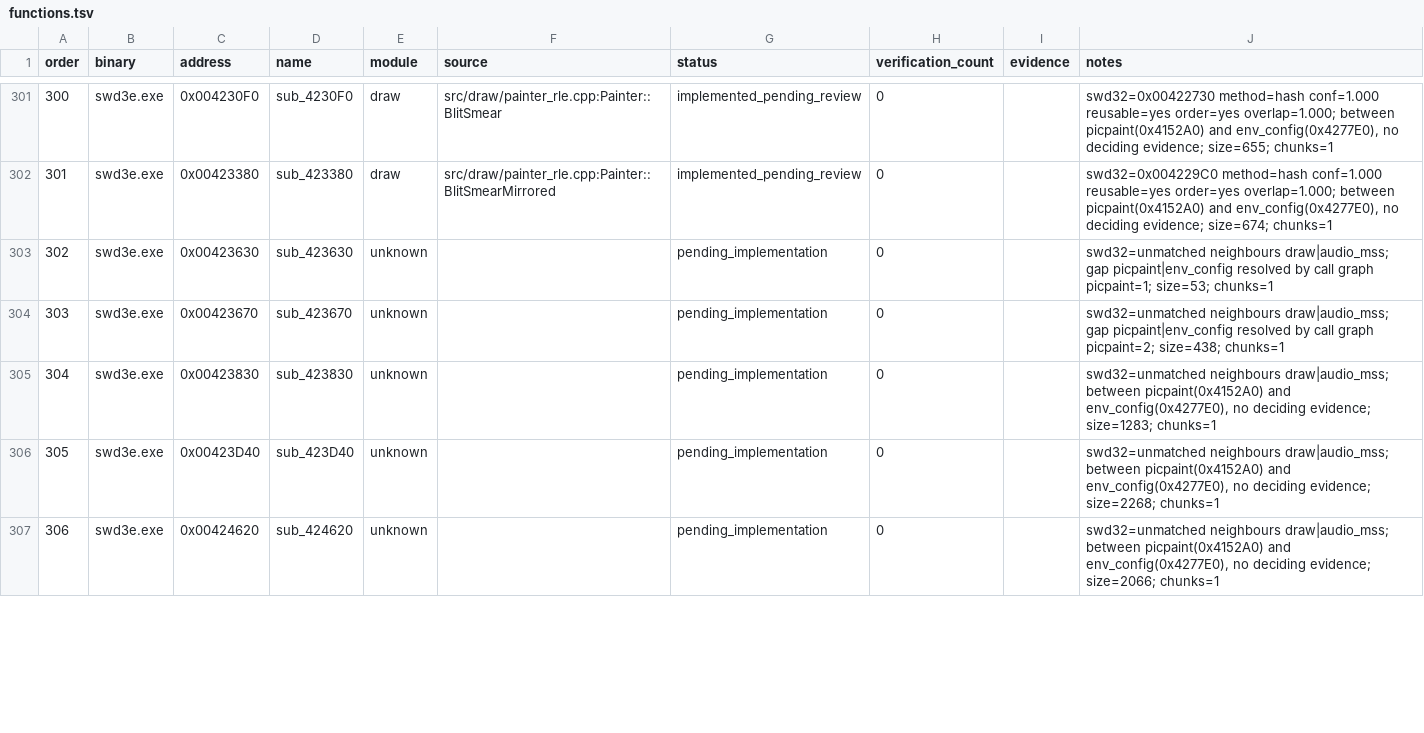
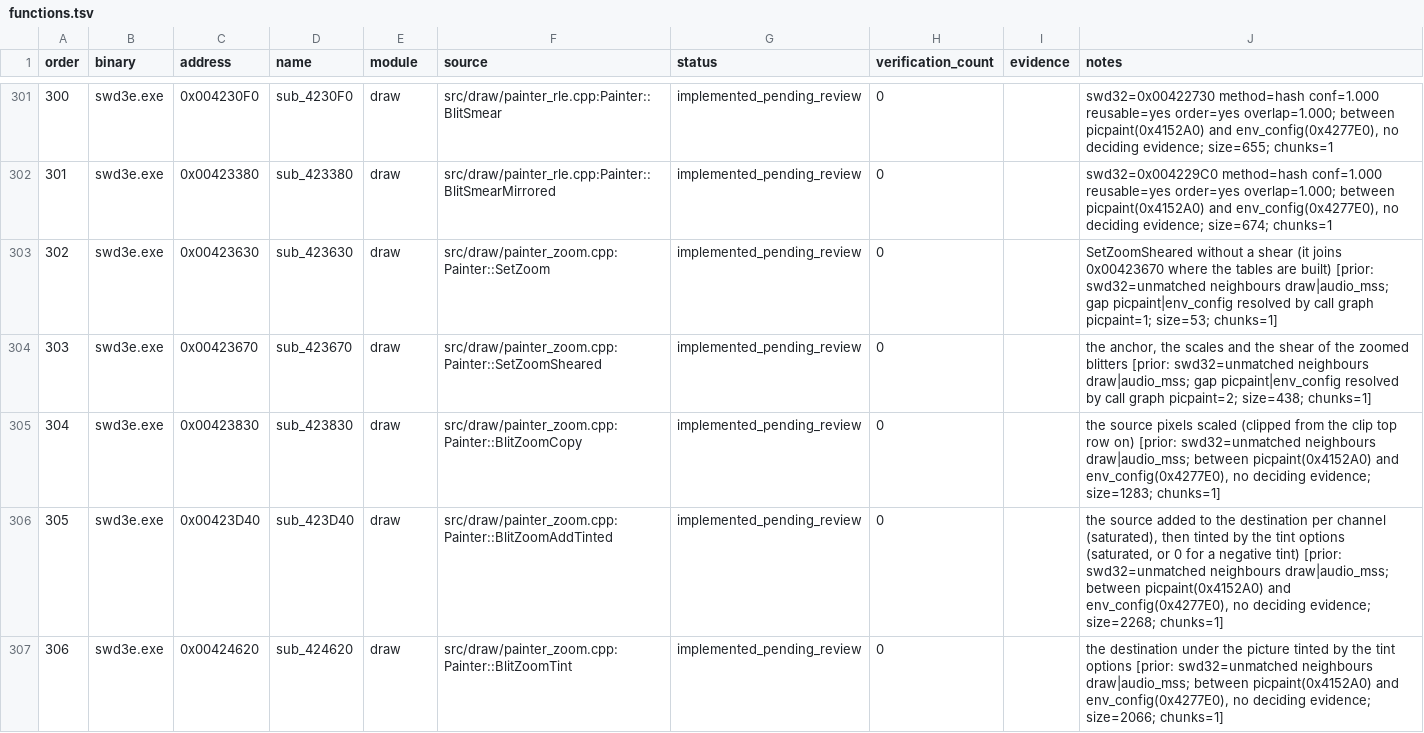
Before and after one commit to Ouroboros/OpenSWD3e, a TSV file: reverse/functions.tsv, drawn as a sheet; only a part is shown, gaps mark what is left out; the diff covers the shown part only.

Commit message:
feat: 还原外传的缩放绘制族并按外传改写绘制分派与行偏移表
1. 新增 SetZoom／带倾斜的 SetZoom 与三张查找表，以及模式 0x80 起的 7 个缩放绘制函数和 0xC0 的 8 位调色板绘制；DrawPicture 对这些模式在裁剪前直接分派且不清除绘制选项，非 RLE 图片的表偏移改为 0x40。
2. 行偏移表改为外传的 2048 行全部填满，图块绘制只跳过整个缓冲区以外的像素；新增读取 RLE 图片单点像素的 RleCodec::PixelAt（0x00417880）。
3. 新增缩放拷贝、PixelAt 与屏幕以下行的单元测试，偏差记录补入越界防护，函数表登记 draw 模块 17 个函数并更新 GOAL。

```diff
--- a/reverse/functions.tsv
+++ b/reverse/functions.tsv
@@ -302,6 +302,6 @@ order	binary	address	name	module	source	status	verification_count	evidence	notes
 301	swd3e.exe	0x00423380	sub_423380	draw	src/draw/painter_rle.cpp:Painter::BlitSmearMirrored	implemented_pending_review	0		swd32=0x004229C0 method=hash conf=1.000 reusable=yes order=yes overlap=1.000; between picpaint(0x4152A0) and env_config(0x4277E0), no deciding evidence; size=674; chunks=1
-302	swd3e.exe	0x00423630	sub_423630	unknown		pending_implementation	0		swd32=unmatched neighbours draw|audio_mss; gap picpaint|env_config resolved by call graph picpaint=1; size=53; chunks=1
-303	swd3e.exe	0x00423670	sub_423670	unknown		pending_implementation	0		swd32=unmatched neighbours draw|audio_mss; gap picpaint|env_config resolved by call graph picpaint=2; size=438; chunks=1
-304	swd3e.exe	0x00423830	sub_423830	unknown		pending_implementation	0		swd32=unmatched neighbours draw|audio_mss; between picpaint(0x4152A0) and env_config(0x4277E0), no deciding evidence; size=1283; chunks=1
-305	swd3e.exe	0x00423D40	sub_423D40	unknown		pending_implementation	0		swd32=unmatched neighbours draw|audio_mss; between picpaint(0x4152A0) and env_config(0x4277E0), no deciding evidence; size=2268; chunks=1
-306	swd3e.exe	0x00424620	sub_424620	unknown		pending_implementation	0		swd32=unmatched neighbours draw|audio_mss; between picpaint(0x4152A0) and env_config(0x4277E0), no deciding evidence; size=2066; chunks=1
+302	swd3e.exe	0x00423630	sub_423630	draw	src/draw/painter_zoom.cpp:Painter::SetZoom	implemented_pending_review	0		SetZoomSheared without a shear (it joins 0x00423670 where the tables are built) [prior: swd32=unmatched neighbours draw|audio_mss; gap picpaint|env_config resolved by call graph picpaint=1; size=53; chunks=1]
+303	swd3e.exe	0x00423670	sub_423670	draw	src/draw/painter_zoom.cpp:Painter::SetZoomSheared	implemented_pending_review	0		the anchor, the scales and the shear of the zoomed blitters [prior: swd32=unmatched neighbours draw|audio_mss; gap picpaint|env_config resolved by call graph picpaint=2; size=438; chunks=1]
+304	swd3e.exe	0x00423830	sub_423830	draw	src/draw/painter_zoom.cpp:Painter::BlitZoomCopy	implemented_pending_review	0		the source pixels scaled (clipped from the clip top row on) [prior: swd32=unmatched neighbours draw|audio_mss; between picpaint(0x4152A0) and env_config(0x4277E0), no deciding evidence; size=1283; chunks=1]
+305	swd3e.exe	0x00423D40	sub_423D40	draw	src/draw/painter_zoom.cpp:Painter::BlitZoomAddTinted	implemented_pending_review	0		the source added to the destination per channel (saturated), then tinted by the tint options (saturated, or 0 for a negative tint) [prior: swd32=unmatched neighbours draw|audio_mss; between picpaint(0x4152A0) and env_config(0x4277E0), no deciding evidence; size=2268; chunks=1]
+306	swd3e.exe	0x00424620	sub_424620	draw	src/draw/painter_zoom.cpp:Painter::BlitZoomTint	implemented_pending_review	0		the destination under the picture tinted by the tint options [prior: swd32=unmatched neighbours draw|audio_mss; between picpaint(0x4152A0) and env_config(0x4277E0), no deciding evidence; size=2066; chunks=1]
```
Also changed, not shown: 36 edited cells elsewhere in this file, 8 other files.
